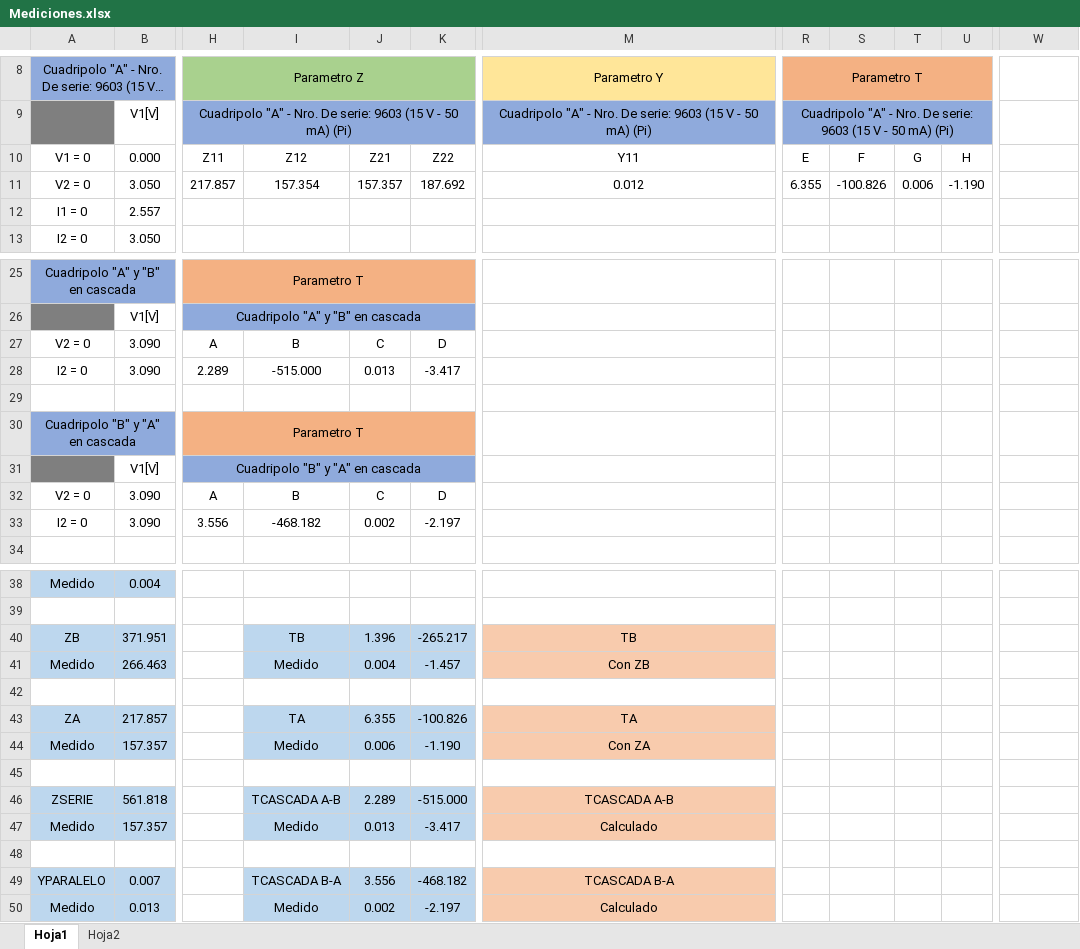
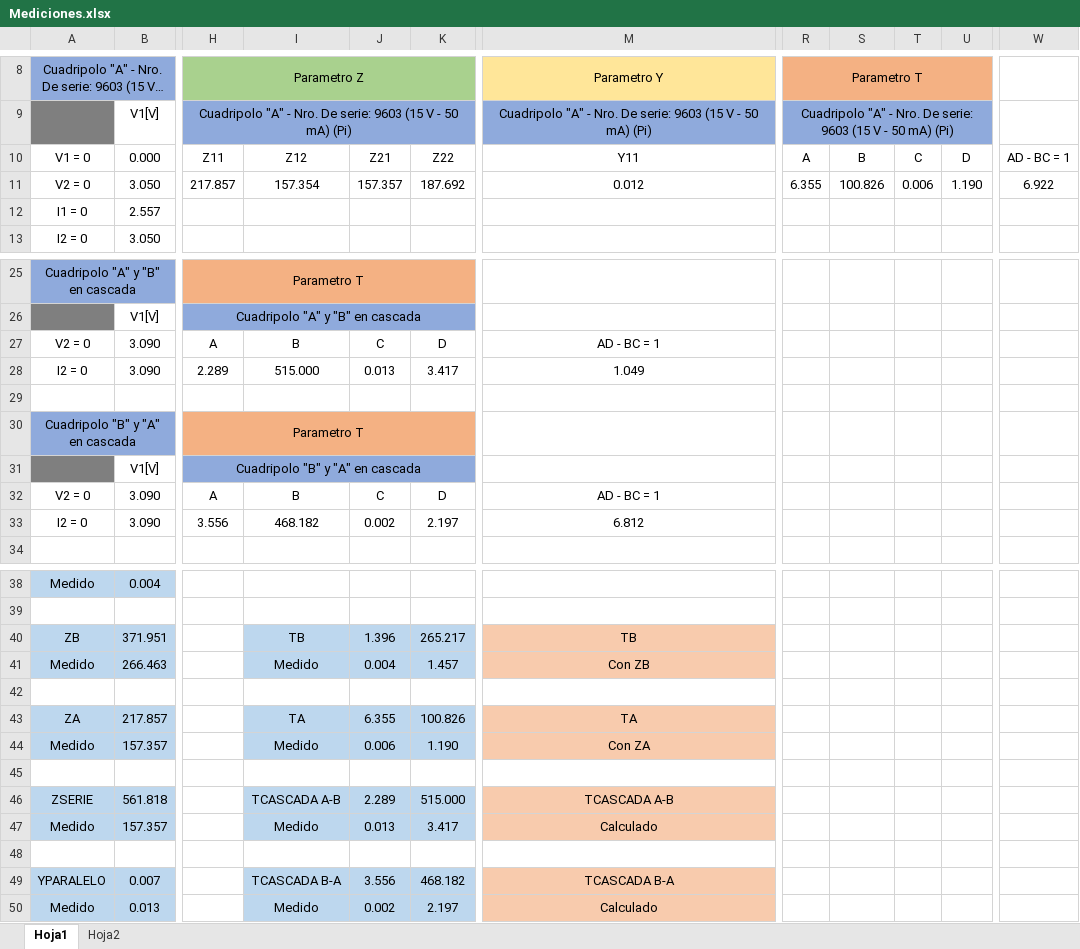
Before and after one commit to tlondero/TP3-Electro, an Excel workbook: TP5/Mediciones.xlsx, sheet Hoja1, drawn as a sheet; only a part is shown, gaps mark what is left out; long unchanged cells end in …; values as stored, in another font and other column widths than the file's, no borders; the diff covers the shown part only; the diff names each change by its address in the sheet, - before the commit and + after, or states it on an @@ line.

Commit message:
???

```diff
--- a/TP5/Mediciones.xlsx (sheet Hoja1)
+++ b/TP5/Mediciones.xlsx (sheet Hoja1)
-R10: E
+R10: A
-S10: F
+S10: B
-T10: G
+T10: C
-U10: H
+U10: D
-W10: (empty)
+W10: AD - BC = 1
-S11: -100.826
+S11: 100.826
-U11: -1.190
+U11: 1.190
-W11: (empty)
+W11: 6.922
-M27: (empty)
+M27: AD - BC = 1
-I28: -515.000
+I28: 515.000
-K28: -3.417
+K28: 3.417
-M28: (empty)
+M28: 1.049
-M32: (empty)
+M32: AD - BC = 1
-I33: -468.182
+I33: 468.182
-K33: -2.197
+K33: 2.197
-M33: (empty)
+M33: 6.812
-K40: -265.217
+K40: 265.217
-K41: -1.457
+K41: 1.457
-K43: -100.826
+K43: 100.826
-K44: -1.190
+K44: 1.190
-K46: -515.000
+K46: 515.000
-K47: -3.417
+K47: 3.417
-K49: -468.182
+K49: 468.182
-K50: -2.197
+K50: 2.197
```
Also changed, not shown: 4 edited cells elsewhere in this sheet.
